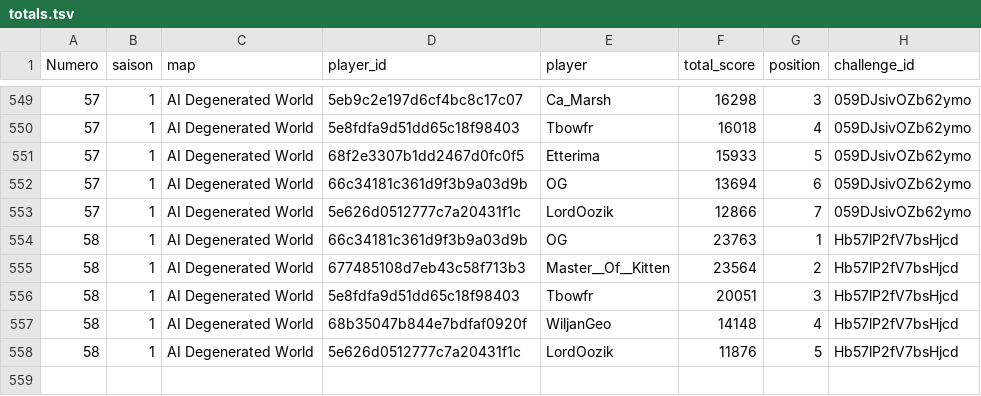
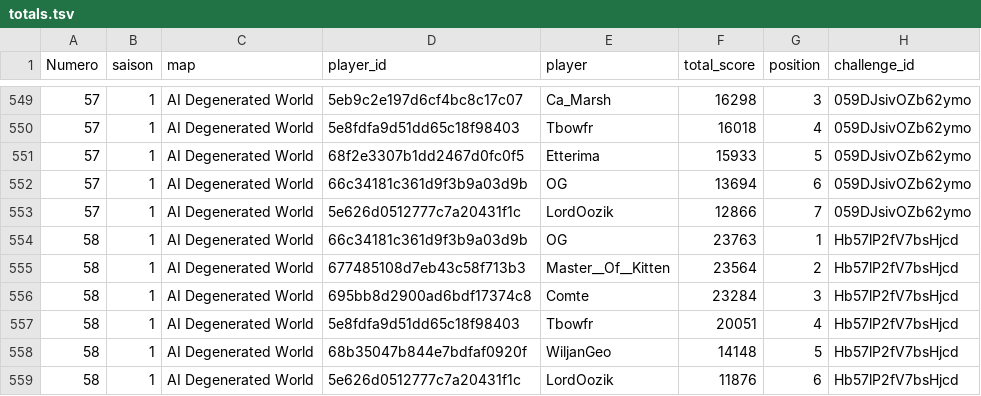
Before and after one commit to ComteUnderscoreL/geostats, a TSV file: data/totals.tsv, drawn as a sheet; only a part is shown, gaps mark what is left out.

```diff
--- a/data/totals.tsv
+++ b/data/totals.tsv
@@ -555,4 +555,5 @@ Numero	saison	map	player_id	player	total_score	position	challenge_id
 58	1	AI Degenerated World	677485108d7eb43c58f713b3	Master__Of__Kitten	23564	2	Hb57lP2fV7bsHjcd
-58	1	AI Degenerated World	5e8fdfa9d51dd65c18f98403	Tbowfr	20051	3	Hb57lP2fV7bsHjcd
-58	1	AI Degenerated World	68b35047b844e7bdfaf0920f	WiljanGeo	14148	4	Hb57lP2fV7bsHjcd
-58	1	AI Degenerated World	5e626d0512777c7a20431f1c	LordOozik	11876	5	Hb57lP2fV7bsHjcd
+58	1	AI Degenerated World	695bb8d2900ad6bdf17374c8	Comte	23284	3	Hb57lP2fV7bsHjcd
+58	1	AI Degenerated World	5e8fdfa9d51dd65c18f98403	Tbowfr	20051	4	Hb57lP2fV7bsHjcd
+58	1	AI Degenerated World	68b35047b844e7bdfaf0920f	WiljanGeo	14148	5	Hb57lP2fV7bsHjcd
+58	1	AI Degenerated World	5e626d0512777c7a20431f1c	LordOozik	11876	6	Hb57lP2fV7bsHjcd
```
Also changed, not shown: data/rounds.tsv.
